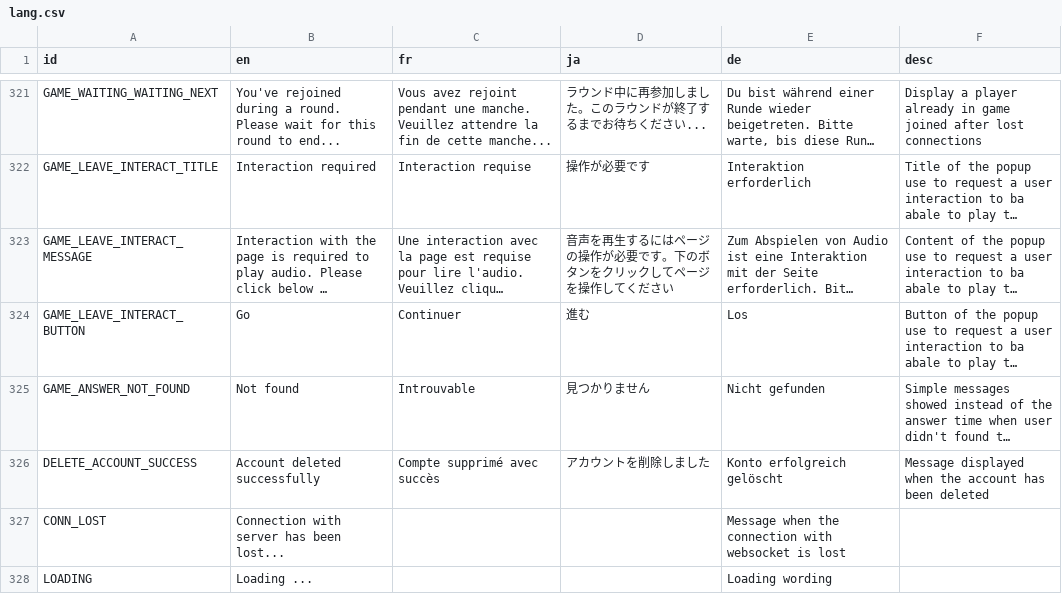
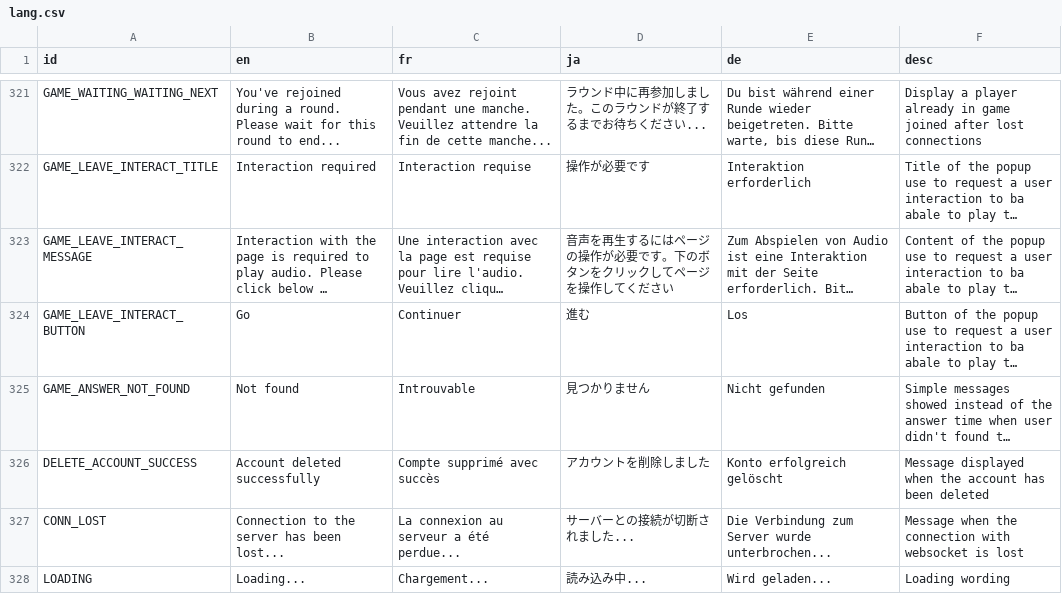
Before and after one commit to victorviterbo/Transcendance, a CSV file: services/frontend/public/localization/lang.csv, drawn as a sheet; only a part is shown, gaps mark what is left out; long unchanged cells end in …; the diff names each change by its address in the sheet, - before the commit and + after, or states it on an @@ line.

Commit message:
[FIX]: naming change and translation

```diff
--- a/services/frontend/public/localization/lang.csv
+++ b/services/frontend/public/localization/lang.csv
-B327 (en): Connection with server has been lost...
+B327 (en): Connection to the server has been lost...
-C327 (fr): (empty)
+C327 (fr): La connexion au serveur a été perdue...
-D327 (ja): (empty)
+D327 (ja): サーバーとの接続が切断されました...
-E327 (de): Message when the connection with websocket is lost
+E327 (de): Die Verbindung zum Server wurde unterbrochen...
-F327 (desc): (empty)
+F327 (desc): Message when the connection with websocket is lost
-B328 (en): Loading ...
+B328 (en): Loading...
-C328 (fr): (empty)
+C328 (fr): Chargement...
-D328 (ja): (empty)
+D328 (ja): 読み込み中...
-E328 (de): Loading wording
+E328 (de): Wird geladen...
-F328 (desc): (empty)
+F328 (desc): Loading wording
```
Also changed, not shown: 1 other file.
